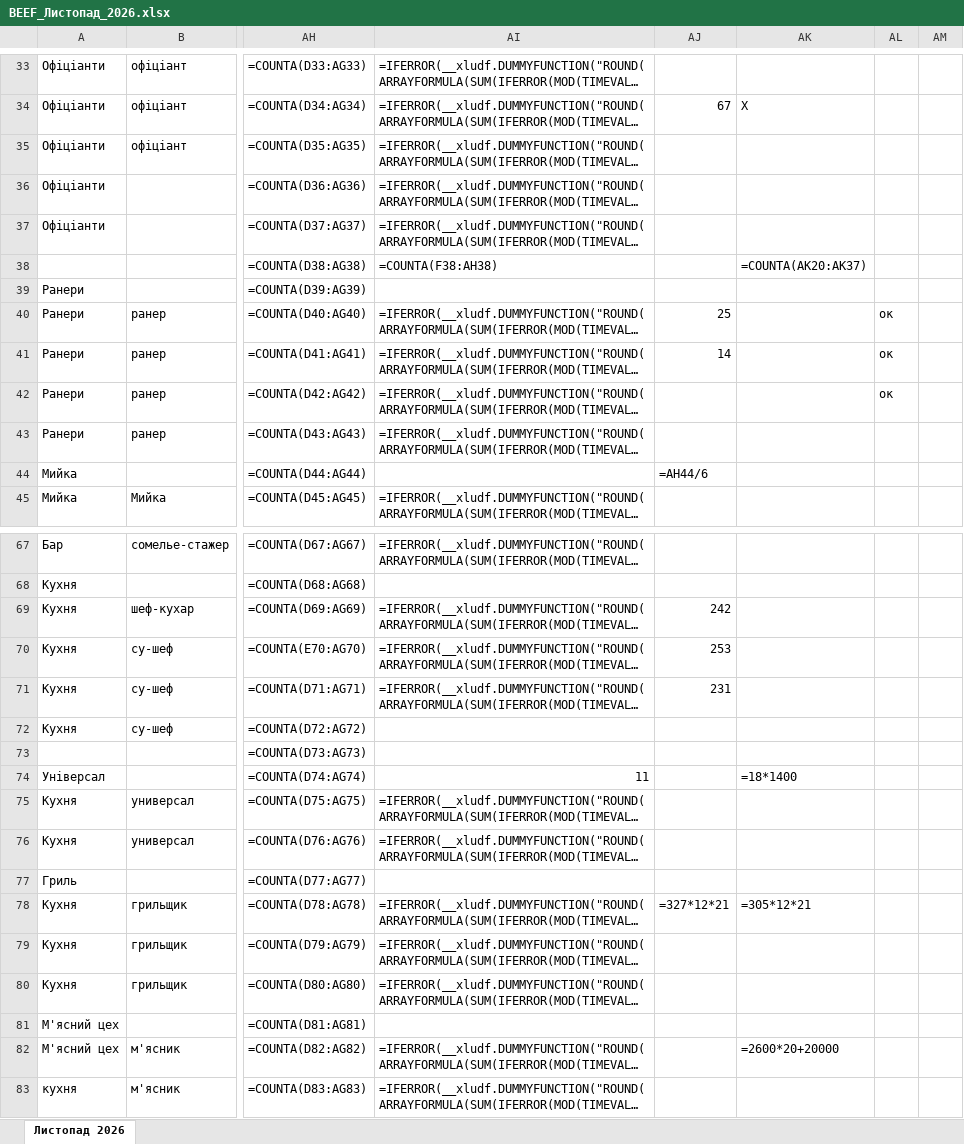
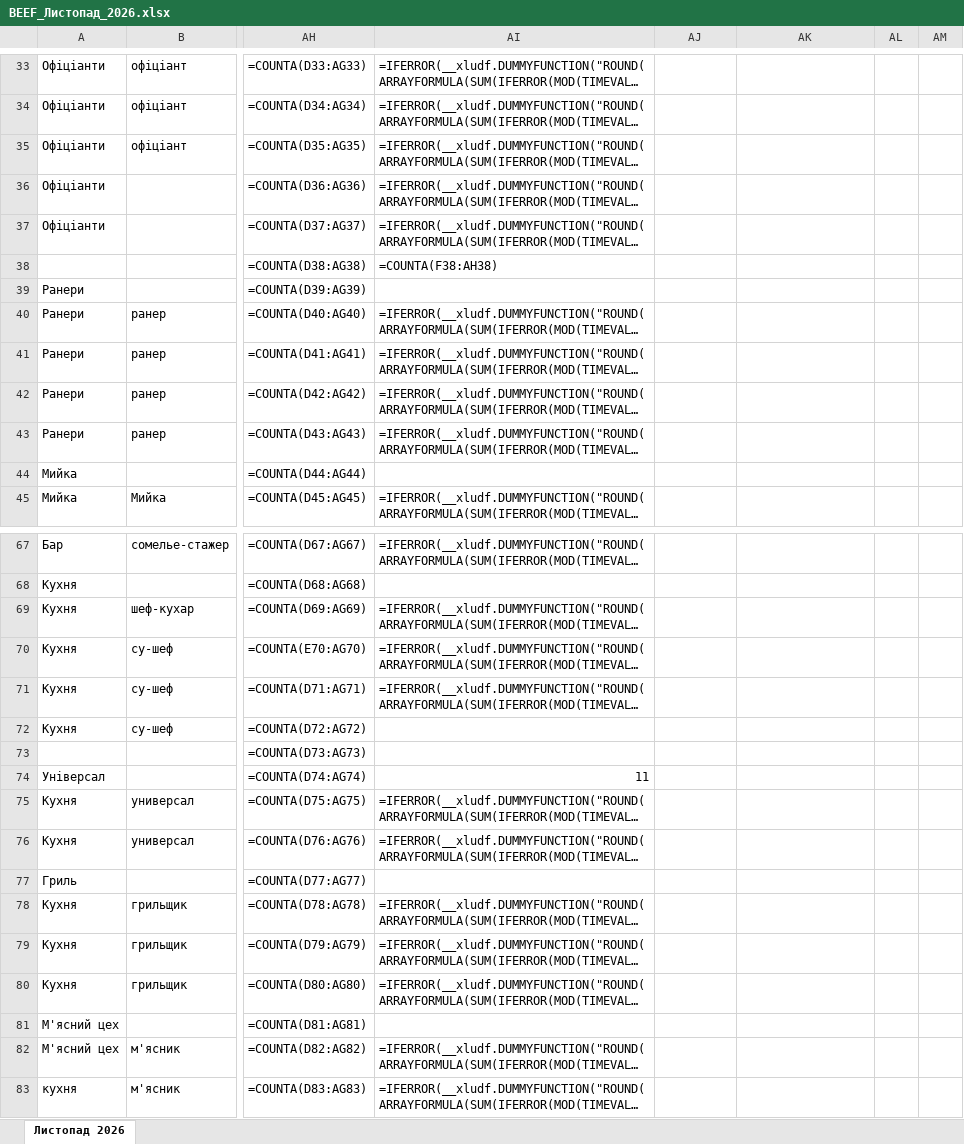
Before and after one commit to dimanik7997-netizen/-, an Excel workbook: BEEF_Листопад_2026.xlsx, sheet Листопад 2026, drawn as a sheet; only a part is shown, gaps mark what is left out; long unchanged cells end in …; values as stored, in another font and other column widths than the file's, no cell formats; formulas without a stored value are shown as written; the diff covers the shown part only; the diff names each change by its address in the sheet, - before the commit and + after, or states it on an @@ line.

```diff
--- a/BEEF_Листопад_2026.xlsx (sheet Листопад 2026)
+++ b/BEEF_Листопад_2026.xlsx (sheet Листопад 2026)
-AJ34: 67
+AJ34: (empty)
-AK34: Х
+AK34: (empty)
-AK38: =COUNTA(AK20:AK37)
+AK38: (empty)
-AJ40: 25
+AJ40: (empty)
-AL40:AL42: ок
+AL40:AL42: (empty)
-AJ41: 14
+AJ41: (empty)
-AJ44: =AH44/6
+AJ44: (empty)
-AJ69: 242
+AJ69: (empty)
-AJ70: 253
+AJ70: (empty)
-AJ71: 231
+AJ71: (empty)
-AK74: =18*1400
+AK74: (empty)
-AJ78: =327*12*21
+AJ78: (empty)
-AK78: =305*12*21
+AK78: (empty)
-AK82: =2600*20+20000
+AK82: (empty)
```
Also changed, not shown: 1 added row, 12 removed rows, 4 hidden or unhidden rows and 20 edited cells elsewhere in this sheet, cell formats, hidden cells.
